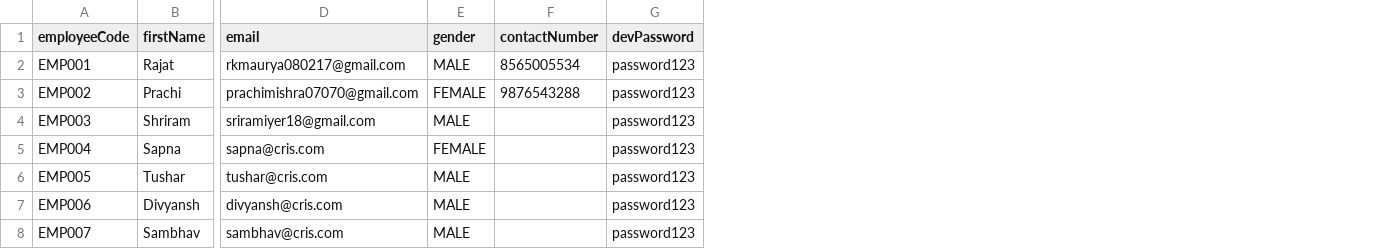
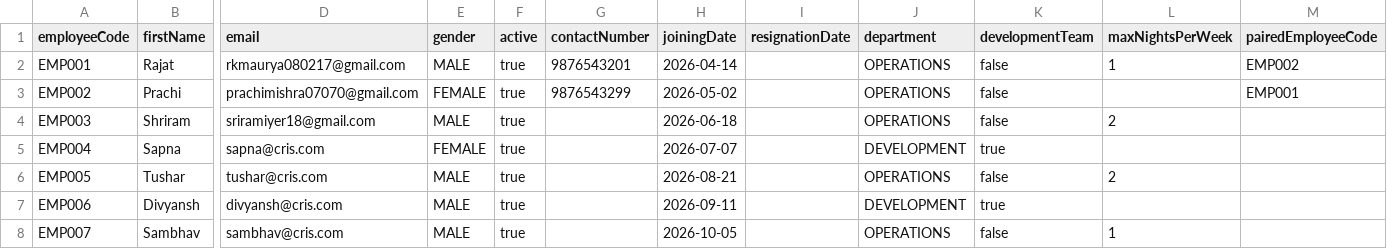
Before and after one commit to RKMaurya080217/workforce-roster-management-system, a CSV file: src/main/resources/employees.csv, drawn as a sheet; only a part is shown, gaps mark what is left out; removed rows and columns are numbered as before the commit, all else as after; the diff names each change by its address in the sheet, - before the commit and + after, or states it on an @@ line.

Commit message:
Batch 126: Employee Master Data Sync Layer (CSV <-> SQLite <-> MySQL + Schema-Aware Sync)

```diff
--- a/src/main/resources/employees.csv
+++ b/src/main/resources/employees.csv
+column F (active), rows 2-8: all true
-column G (devPassword), rows 2-8: all password123
+column H (joiningDate), rows 2-8: 2026-04-14 | 2026-05-02 | 2026-06-18 | 2026-07-07 | 2026-08-21 | 2026-09-11 | 2026-10-05
+column I (resignationDate), empty
+column J (department), rows 2-8: OPERATIONS | OPERATIONS | OPERATIONS | DEVELOPMENT | OPERATIONS | DEVELOPMENT | OPERATIONS
+column K (developmentTeam), rows 2-8: false | false | false | true | false | true | false
+column L (maxNightsPerWeek), rows 2-8: 1 |  | 2 |  | 2 |  | 1
+column M (pairedEmployeeCode), rows 2-3: EMP002 | EMP001
-G2 (contactNumber): 8565005534
+G2 (contactNumber): 9876543201
-G3 (contactNumber): 9876543288
+G3 (contactNumber): 9876543299
```
Also changed, not shown: 17 other files.
